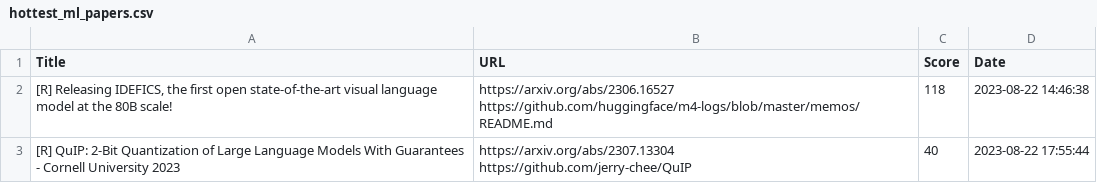
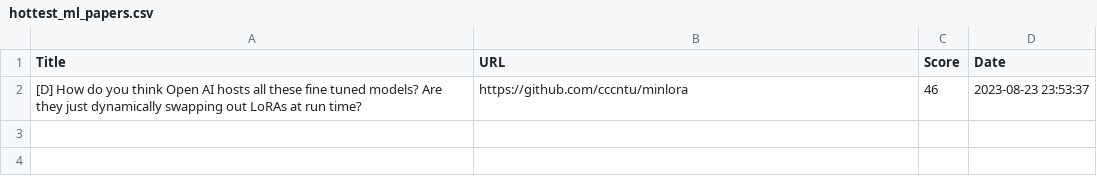
Before and after one commit to alishobeiri/Popular-ML-Projects, a CSV file: hottest_ml_papers.csv, drawn as a sheet.

Commit message:
Update results from latest_papers.py script

```diff
--- a/hottest_ml_papers.csv
+++ b/hottest_ml_papers.csv
@@ -1,5 +1,2 @@
 Title,URL,Score,Date
-"[R] Releasing IDEFICS, the first open state-of-the-art visual language model at the 80B scale!","https://arxiv.org/abs/2306.16527
-https://github.com/huggingface/m4-logs/blob/master/memos/README.md",118,2023-08-22 14:46:38
-[R] QuIP: 2-Bit Quantization of Large Language Models With Guarantees - Cornell University 2023,"https://arxiv.org/abs/2307.13304
-https://github.com/jerry-chee/QuIP",40,2023-08-22 17:55:44
+[D] How do you think Open AI hosts all these fine tuned models? Are they just dynamically swapping out LoRAs at run time?,https://github.com/cccntu/minlora,46,2023-08-23 23:53:37
```
Also changed, not shown: 1 other file.
